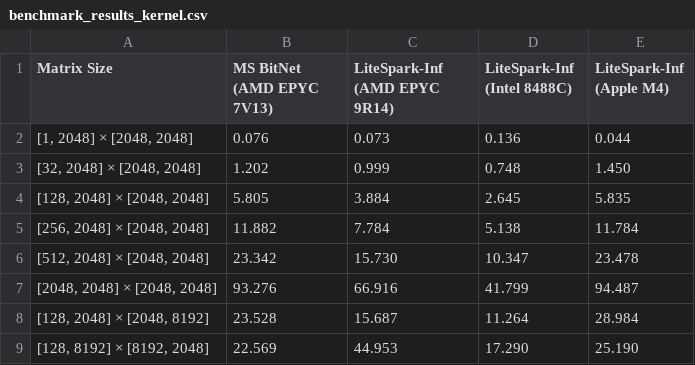
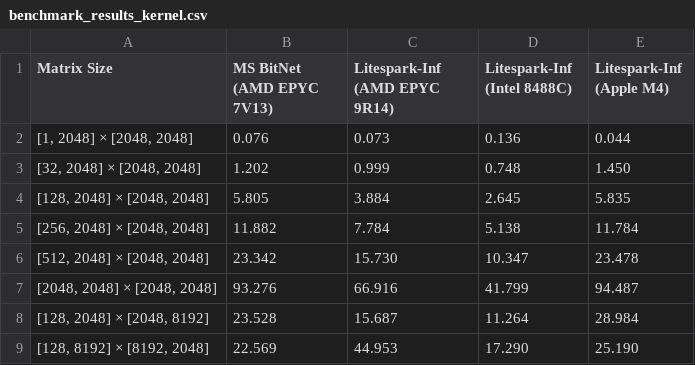
Before and after one commit to Mindbeam-AI/Litespark-Inference, a CSV file: benchmark_results_kernel.csv, drawn as a sheet.

Commit message:
Rename bitnet_cpu to litespark_inf, add optimized M1 kernel with 8-way unrolling and prefetching - beats MS BitNet 2.2-4.5x on tg128

```diff
--- a/benchmark_results_kernel.csv
+++ b/benchmark_results_kernel.csv
@@ -1,2 +1,2 @@
-Matrix Size,MS BitNet (AMD EPYC 7V13),LiteSpark-Inf (AMD EPYC 9R14),LiteSpark-Inf (Intel 8488C),LiteSpark-Inf (Apple M4)
+Matrix Size,MS BitNet (AMD EPYC 7V13),Litespark-Inf (AMD EPYC 9R14),Litespark-Inf (Intel 8488C),Litespark-Inf (Apple M4)
 "[1, 2048] × [2048, 2048]",0.076,0.073,0.136,0.044
```
Also changed, not shown: benchmark_results_missing.csv, 33 other files.
